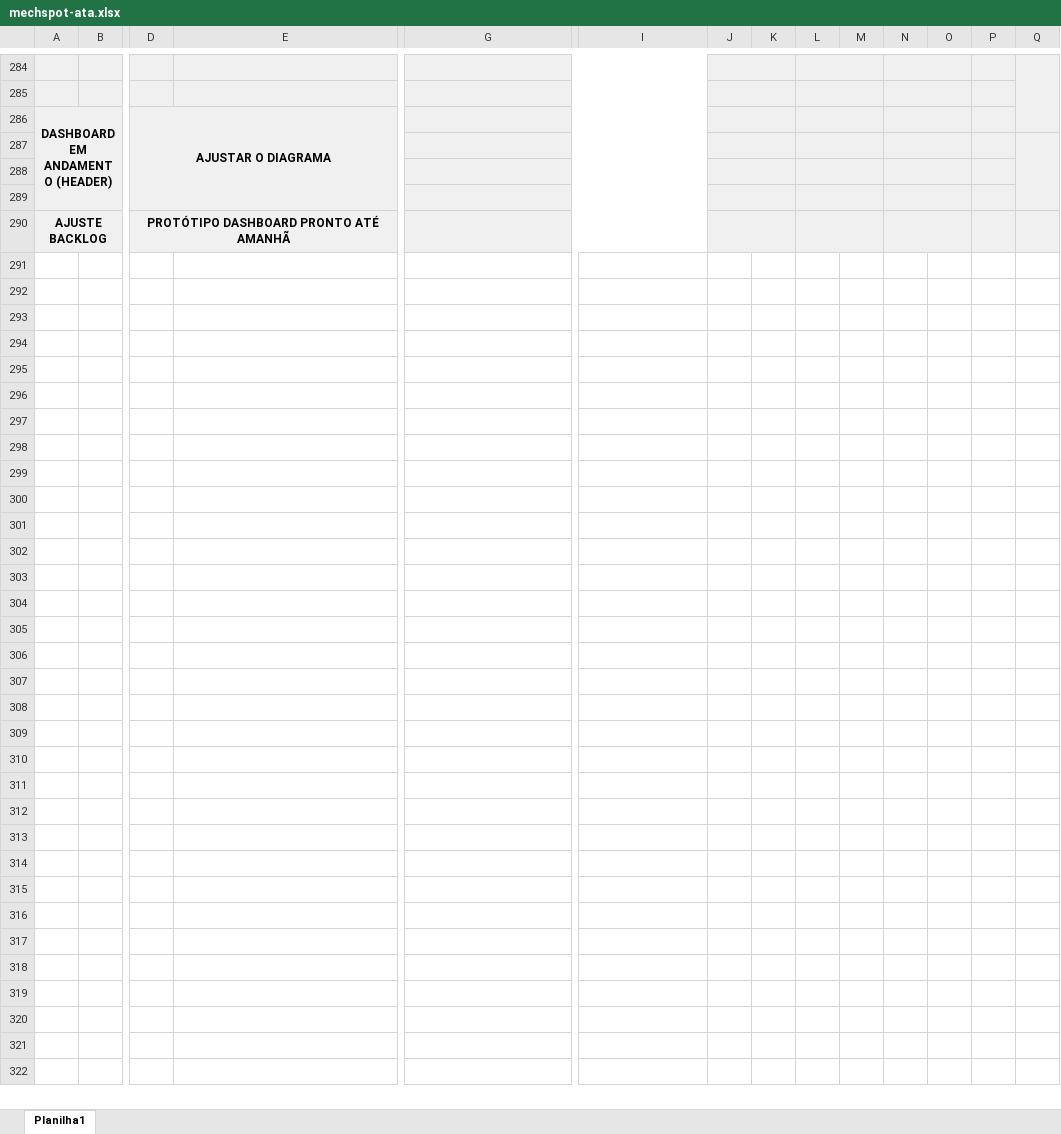
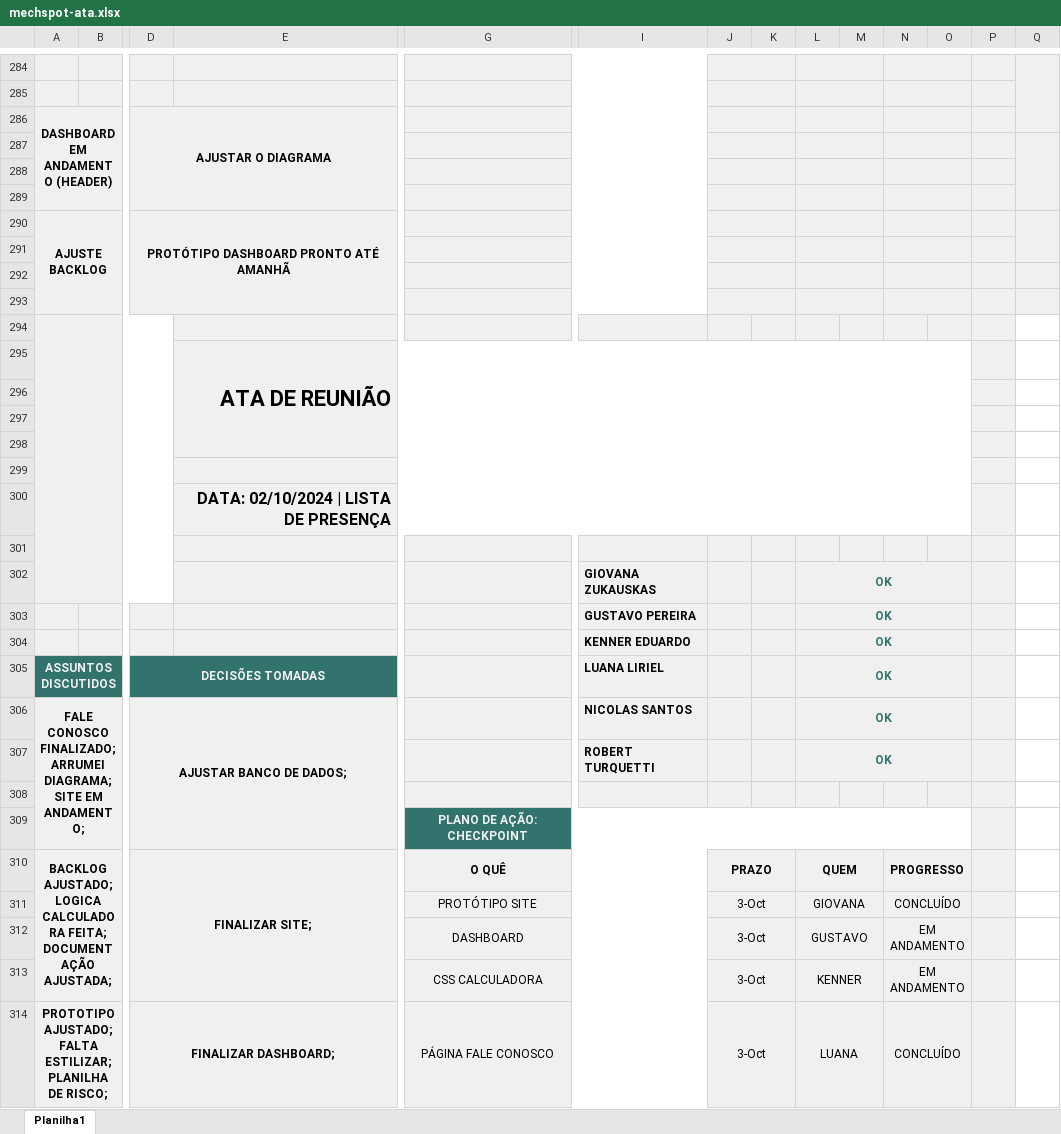
Before and after one commit to MechSpot/projeto-pi-sprint-2, an Excel workbook: documentacao/mechspot-ata.xlsx, sheet Planilha1, drawn as a sheet; only a part is shown, gaps mark what is left out; values as stored, in another font and other column widths than the file's, no borders; charts and pictures not drawn; rows hold the shown columns only; the diff names each change by its address in the sheet, - before the commit and + after, or states it on an @@ line.

Commit message:
subindo ata 02/10

```diff
--- a/documentacao/mechspot-ata.xlsx (sheet Planilha1)
+++ b/documentacao/mechspot-ata.xlsx (sheet Planilha1)
+Q290:Q291 merged
+row 291: (empty)
+row 292: (empty)
+row 293: (empty)
+row 294: (empty)
+row 295:  |  |  | ATA DE REUNIÃO
+row 296: (empty)
+row 297: (empty)
+row 298: (empty)
+row 299: (empty)
+row 300:  |  |  | DATA: 02/10/2024 | LISTA DE PRESENÇA
+row 301: (empty)
+row 302:  |  |  |  |  | GIOVANA ZUKAUSKAS |  |  | OK
+row 303:  |  |  |  |  | GUSTAVO PEREIRA |  |  | OK
+row 304:  |  |  |  |  | KENNER EDUARDO |  |  | OK
+row 305: ASSUNTOS DISCUTIDOS |  | DECISÕES TOMADAS |  |  | LUANA LIRIEL |  |  | OK
+row 306: FALE CONOSCO FINALIZADO; ARRUMEI DIAGRAMA; SITE EM ANDAMENTO; |  | AJUSTAR BANCO DE DADOS; |  |  | NICOLAS SANTOS |  |  | OK
+row 307:  |  |  |  |  | ROBERT TURQUETTI |  |  | OK
+row 308: (empty)
+row 309:  |  |  |  | PLANO DE AÇÃO: CHECKPOINT
+row 310: BACKLOG AJUSTADO; LOGICA CALCULADORA FEITA; DOCUMENTAÇÃO AJUSTADA; |  | FINALIZAR SITE; |  | O QUÊ |  | PRAZO |  | QUEM |  | PROGRESSO
+row 311:  |  |  |  | PROTÓTIPO SITE |  | 3-Oct |  | GIOVANA |  | CONCLUÍDO
+row 312:  |  |  |  | DASHBOARD |  | 3-Oct |  | GUSTAVO |  | EM ANDAMENTO
+row 313:  |  |  |  | CSS CALCULADORA |  | 3-Oct |  | KENNER |  | EM ANDAMENTO
+row 314: PROTOTIPO AJUSTADO; FALTA ESTILIZAR; PLANILHA DE RISCO; |  | FINALIZAR DASHBOARD; |  | PÁGINA FALE CONOSCO |  | 3-Oct |  | LUANA |  | CONCLUÍDO
```
Also changed, not shown: charts or pictures.
